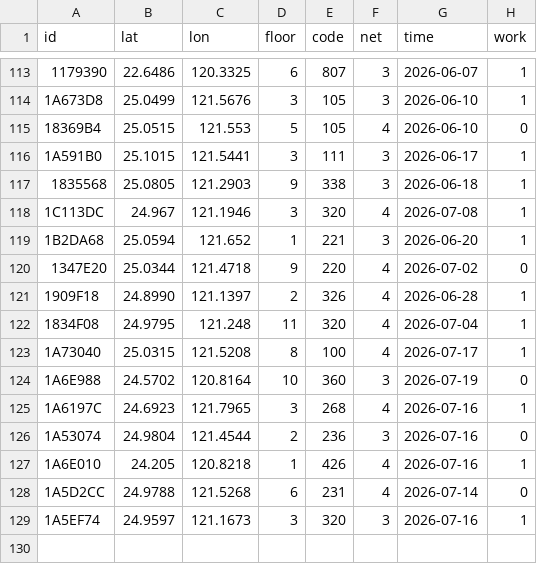
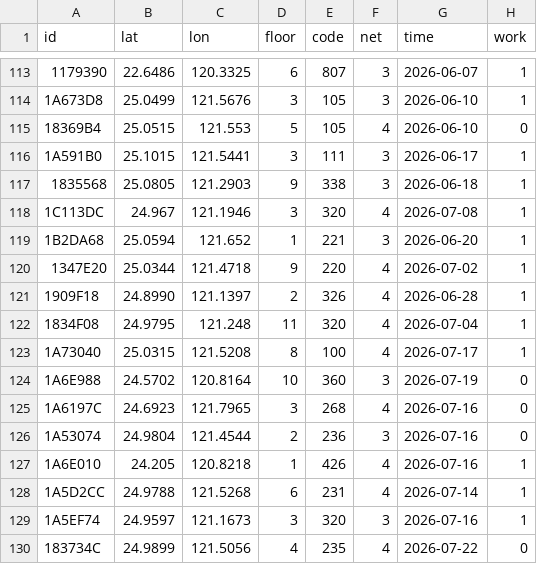
Before and after one commit to ExpTechTW/API, a CSV file: resource/station-dev.csv, drawn as a sheet; only a part is shown, gaps mark what is left out.

Commit message:
fix: station (#272)

```diff
--- a/resource/station-dev.csv
+++ b/resource/station-dev.csv
@@ -119,3 +119,3 @@ id,lat,lon,floor,code,net,time,work
 1B2DA68,25.0594,121.652,1,221,3,2026-06-20,1
-1347E20,25.0344,121.4718,9,220,4,2026-07-02,0
+1347E20,25.0344,121.4718,9,220,4,2026-07-02,1
 1909F18,24.8990,121.1397,2,326,4,2026-06-28,1
@@ -124,6 +124,7 @@ id,lat,lon,floor,code,net,time,work
 1A6E988,24.5702,120.8164,10,360,3,2026-07-19,0
-1A6197C,24.6923,121.7965,3,268,4,2026-07-16,1
+1A6197C,24.6923,121.7965,3,268,4,2026-07-16,0
 1A53074,24.9804,121.4544,2,236,3,2026-07-16,0
 1A6E010,24.205,120.8218,1,426,4,2026-07-16,1
-1A5D2CC,24.9788,121.5268,6,231,4,2026-07-14,0
+1A5D2CC,24.9788,121.5268,6,231,4,2026-07-14,1
 1A5EF74,24.9597,121.1673,3,320,3,2026-07-16,1
+183734C,24.9899,121.5056,4,235,4,2026-07-22,0
```
